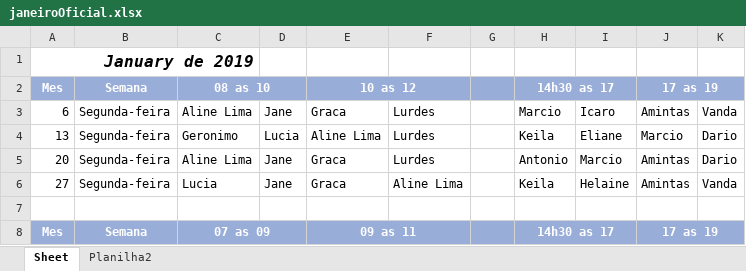
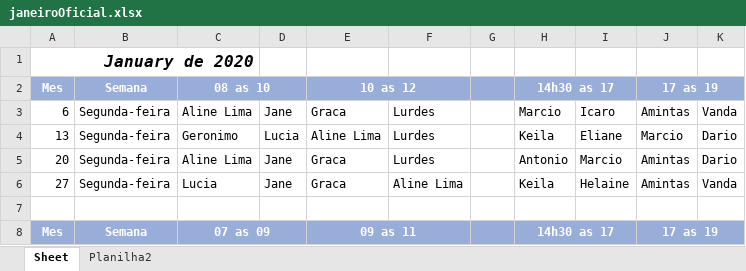
Before and after one commit to danielcamilo13/testemunhoweb, an Excel workbook: testemunhoweb/logs/janeiroOficial.xlsx, sheet Sheet, drawn as a sheet; only a part is shown; values as stored, in another font and other column widths than the file's, no borders; the diff names each change by its address in the sheet, - before the commit and + after, or states it on an @@ line.

```diff
--- a/testemunhoweb/logs/janeiroOficial.xlsx (sheet Sheet)
+++ b/testemunhoweb/logs/janeiroOficial.xlsx (sheet Sheet)
-A1: January de 2019
+A1: January de 2020
```
Also changed, not shown: 3 other files.
